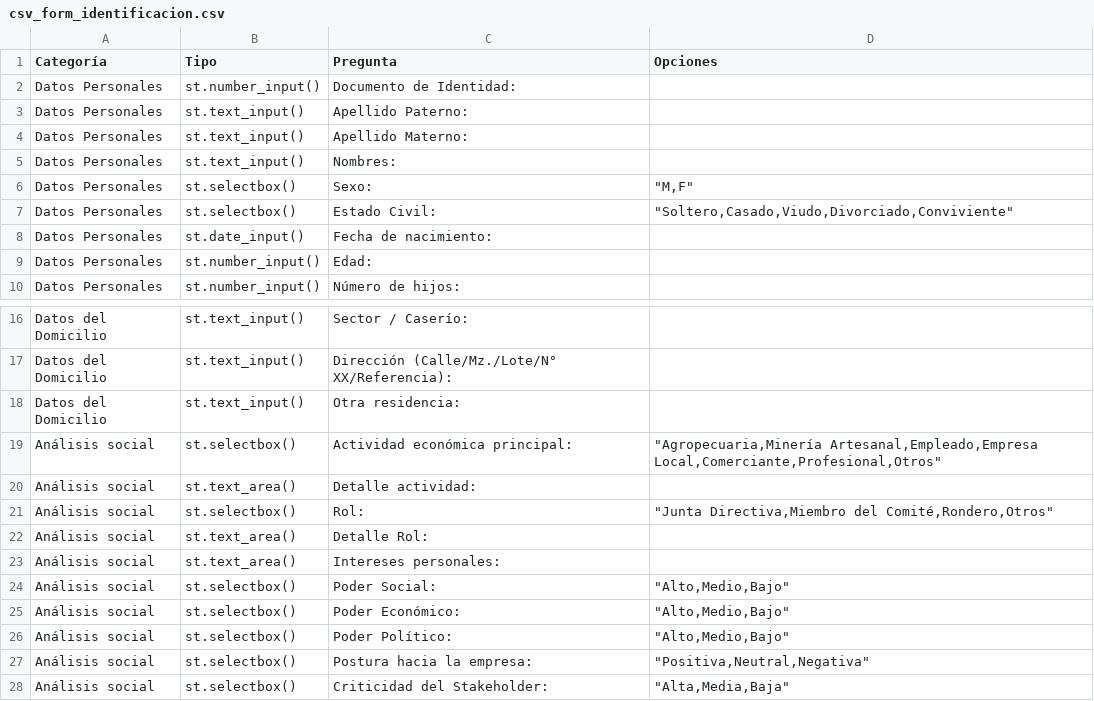
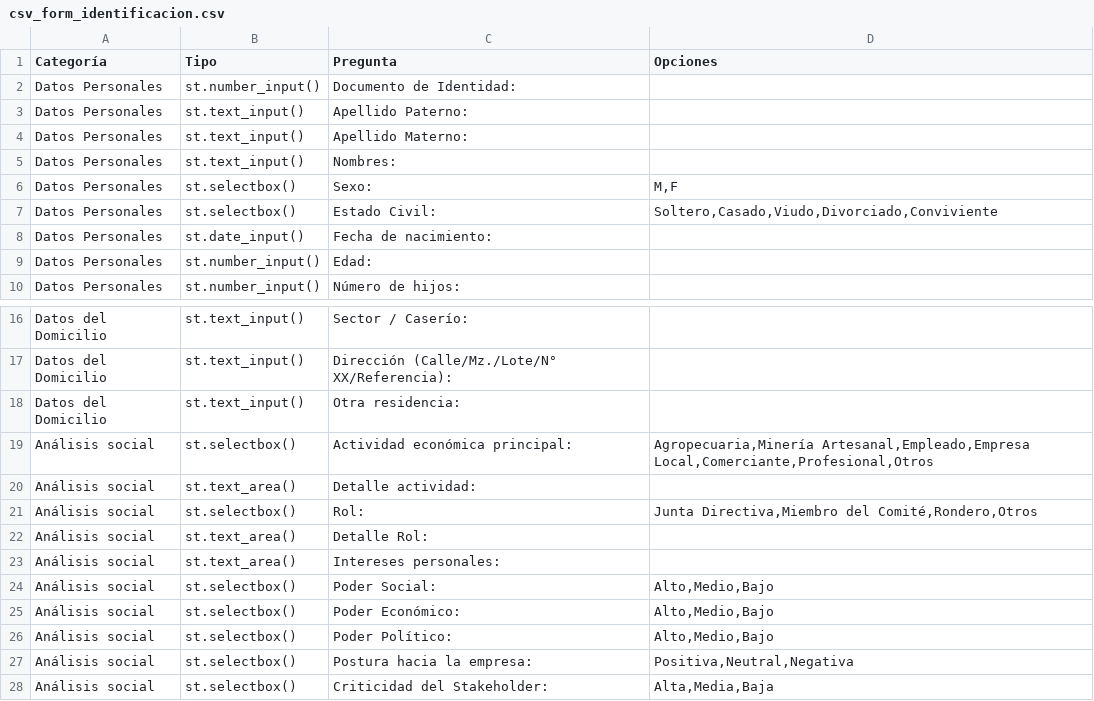
Before and after one commit to Jeffrybw/Python, a CSV file: csv_form_identificacion.csv, drawn as a sheet; only a part is shown, gaps mark what is left out.

Commit message:
Corrección CSV

```diff
--- a/csv_form_identificacion.csv
+++ b/csv_form_identificacion.csv
@@ -5,4 +5,4 @@ Datos Personales,st.text_input(),Apellido Materno:,
 Datos Personales,st.text_input(),Nombres:,
-Datos Personales,st.selectbox(),Sexo:,"""M,F"""
-Datos Personales,st.selectbox(),Estado Civil:,"""Soltero,Casado,Viudo,Divorciado,Conviviente"""
+Datos Personales,st.selectbox(),Sexo:,"M,F"
+Datos Personales,st.selectbox(),Estado Civil:,"Soltero,Casado,Viudo,Divorciado,Conviviente"
 Datos Personales,st.date_input(),Fecha de nacimiento:,
@@ -18,11 +18,11 @@ Datos del Domicilio,st.text_input(),Dirección (Calle/Mz./Lote/N° XX/Referencia
 Datos del Domicilio,st.text_input(),Otra residencia:,
-Análisis social,st.selectbox(),Actividad económica principal:,"""Agropecuaria,Minería Artesanal,Empleado,Empresa Local,Comerciante,Profesional,Otros"""
+Análisis social,st.selectbox(),Actividad económica principal:,"Agropecuaria,Minería Artesanal,Empleado,Empresa Local,Comerciante,Profesional,Otros"
 Análisis social,st.text_area(),Detalle actividad:,
-Análisis social,st.selectbox(),Rol:,"""Junta Directiva,Miembro del Comité,Rondero,Otros"""
+Análisis social,st.selectbox(),Rol:,"Junta Directiva,Miembro del Comité,Rondero,Otros"
 Análisis social,st.text_area(),Detalle Rol:,
 Análisis social,st.text_area(),Intereses personales:,
-Análisis social,st.selectbox(),Poder Social:,"""Alto,Medio,Bajo"""
-Análisis social,st.selectbox(),Poder Económico:,"""Alto,Medio,Bajo"""
-Análisis social,st.selectbox(),Poder Político:,"""Alto,Medio,Bajo"""
-Análisis social,st.selectbox(),Postura hacia la empresa:,"""Positiva,Neutral,Negativa"""
-Análisis social,st.selectbox(),Criticidad del Stakeholder:,"""Alta,Media,Baja"""
+Análisis social,st.selectbox(),Poder Social:,"Alto,Medio,Bajo"
+Análisis social,st.selectbox(),Poder Económico:,"Alto,Medio,Bajo"
+Análisis social,st.selectbox(),Poder Político:,"Alto,Medio,Bajo"
+Análisis social,st.selectbox(),Postura hacia la empresa:,"Positiva,Neutral,Negativa"
+Análisis social,st.selectbox(),Criticidad del Stakeholder:,"Alta,Media,Baja"
```
